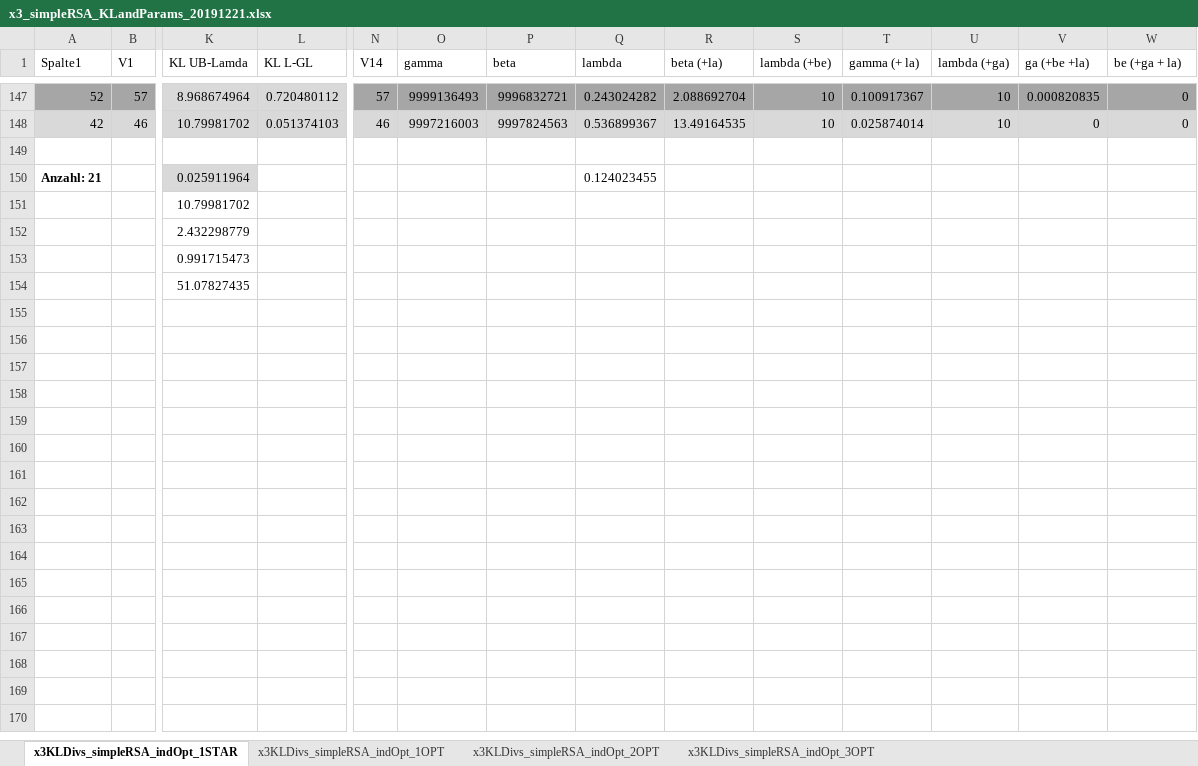
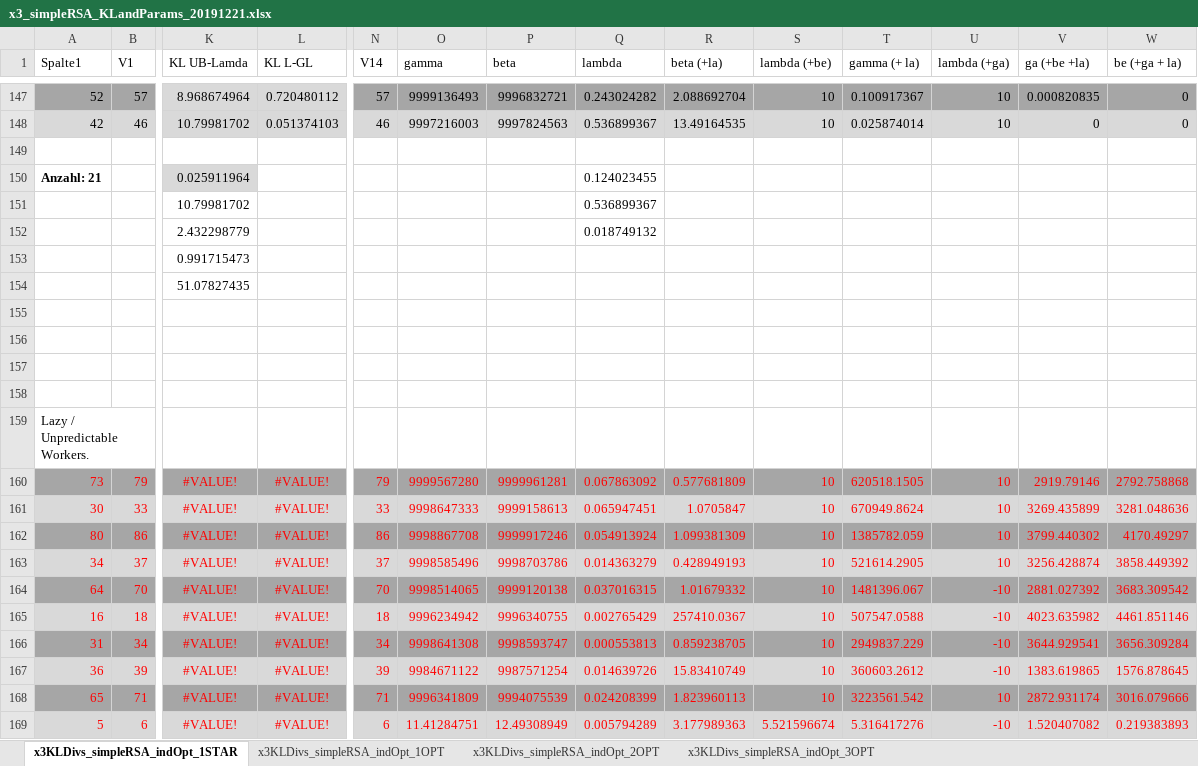
Before and after one commit to gscontras/prior_inference, an Excel workbook: RSA_2019_08/X3_Data/x3_simpleRSA_KLandParams_20191221.xlsx, sheet x3KLDivs_simpleRSA_indOpt_1STAR, drawn as a sheet; only a part is shown, gaps mark what is left out; values as stored, in another font and other column widths than the file's, no borders; table styles not drawn; rows hold the shown columns only; the diff covers the shown part only; the diff names each change by its address in the sheet, - before the commit and + after, or states it on an @@ line.

```diff
--- a/RSA_2019_08/X3_Data/x3_simpleRSA_KLandParams_20191221.xlsx (sheet x3KLDivs_simpleRSA_indOpt_1STAR)
+++ b/RSA_2019_08/X3_Data/x3_simpleRSA_KLandParams_20191221.xlsx (sheet x3KLDivs_simpleRSA_indOpt_1STAR)
-Q151 (lambda): (empty)
+Q151 (lambda): 0.536899367
-Q152 (lambda): (empty)
+Q152 (lambda): 0.018749132
+row 155: (empty)
+row 156: (empty)
+row 157: (empty)
+row 158: (empty)
+row 159: Lazy / Unpredictable Workers.
+row 160: 73 | 79 | #VALUE! | #VALUE! | 79 | 9999567280 | 9999961281 | 0.067863092 | 0.577681809 | 10 | 620518.1505 | 10 | 2919.79146 | 2792.758868
+row 161: 30 | 33 | #VALUE! | #VALUE! | 33 | 9998647333 | 9999158613 | 0.065947451 | 1.0705847 | 10 | 670949.8624 | 10 | 3269.435899 | 3281.048636
+row 162: 80 | 86 | #VALUE! | #VALUE! | 86 | 9998867708 | 9999917246 | 0.054913924 | 1.099381309 | 10 | 1385782.059 | 10 | 3799.440302 | 4170.49297
+row 163: 34 | 37 | #VALUE! | #VALUE! | 37 | 9998585496 | 9998703786 | 0.014363279 | 0.428949193 | 10 | 521614.2905 | 10 | 3256.428874 | 3858.449392
+row 164: 64 | 70 | #VALUE! | #VALUE! | 70 | 9998514065 | 9999120138 | 0.037016315 | 1.01679332 | 10 | 1481396.067 | -10 | 2881.027392 | 3683.309542
+row 165: 16 | 18 | #VALUE! | #VALUE! | 18 | 9996234942 | 9996340755 | 0.002765429 | 257410.0367 | 10 | 507547.0588 | -10 | 4023.635982 | 4461.851146
+row 166: 31 | 34 | #VALUE! | #VALUE! | 34 | 9998641308 | 9998593747 | 0.000553813 | 0.859238705 | 10 | 2949837.229 | -10 | 3644.929541 | 3656.309284
+row 167: 36 | 39 | #VALUE! | #VALUE! | 39 | 9984671122 | 9987571254 | 0.014639726 | 15.83410749 | 10 | 360603.2612 | -10 | 1383.619865 | 1576.878645
+row 168: 65 | 71 | #VALUE! | #VALUE! | 71 | 9996341809 | 9994075539 | 0.024208399 | 1.823960113 | 10 | 3223561.542 | 10 | 2872.931174 | 3016.079666
+row 169: 5 | 6 | #VALUE! | #VALUE! | 6 | 11.41284751 | 12.49308949 | 0.005794289 | 3.177989363 | 5.521596674 | 5.316417276 | -10 | 1.520407082 | 0.219383893
```
Also changed, not shown: 50 added rows, 39 moved rows and 3 edited cells elsewhere in this sheet, formulas that keep their value, RSA_2019_08/X5_Data/KLDivUttWorkers_x5_UttChoiceSimpleRSA_2019_06_03ana2.xlsx, RSA_2019_08/X6_Data/KLDivUttWorkers_x6_UttChoiceSimpleRSA_2019_06_03new.xlsx, 9 other files.
